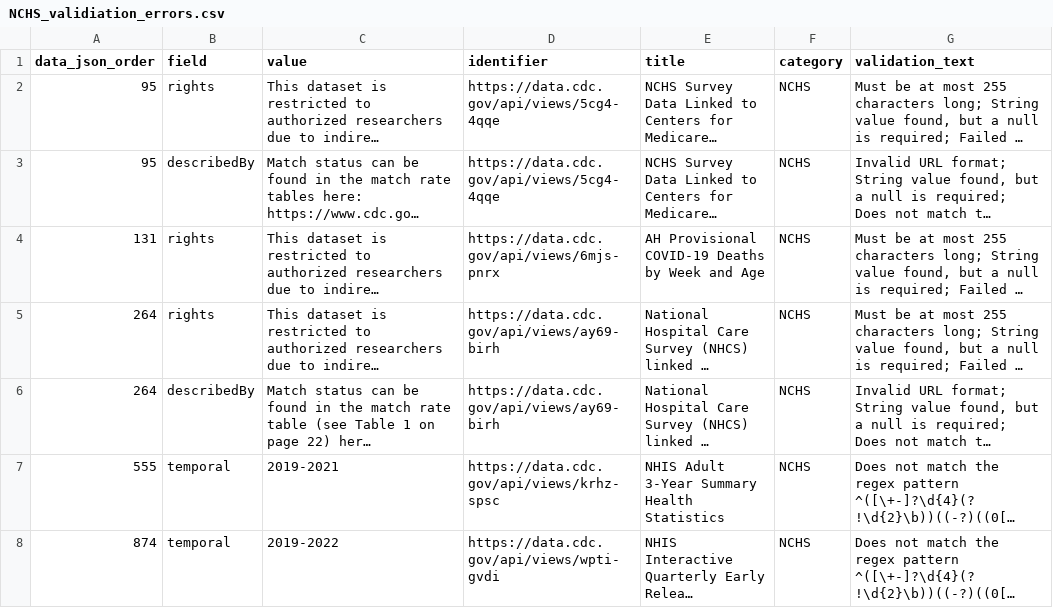
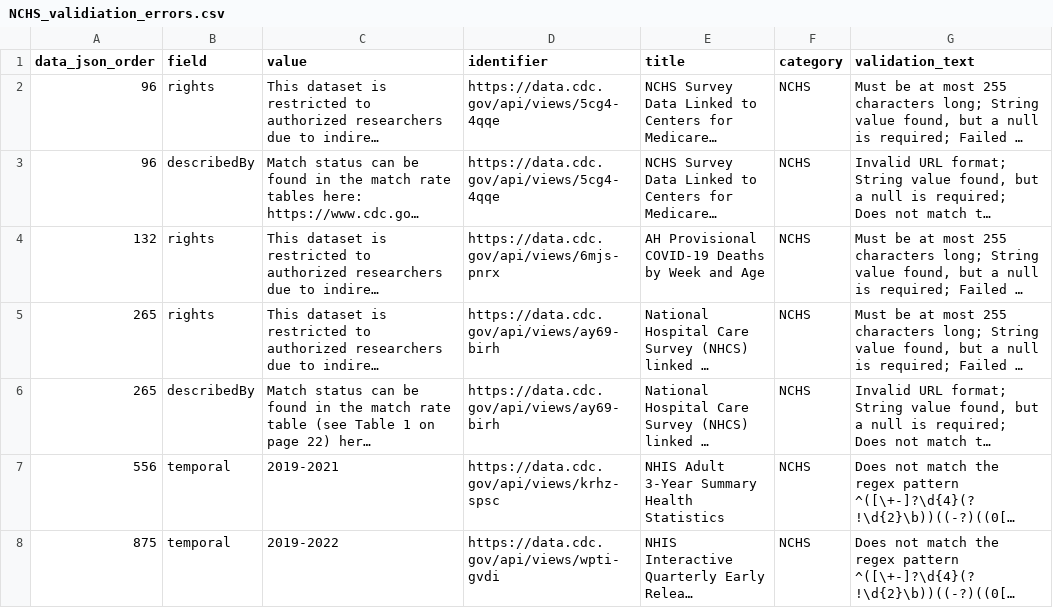
Before and after one commit to thoppe/NCHS-public-metadata-validator, a CSV file: NCHS_validiation_errors.csv, drawn as a sheet; long unchanged cells end in …; the diff names each change by its address in the sheet, - before the commit and + after, or states it on an @@ line.

```diff
--- a/NCHS_validiation_errors.csv
+++ b/NCHS_validiation_errors.csv
-A2:A3 (data_json_order): 95
+A2:A3 (data_json_order): 96
-A4 (data_json_order): 131
+A4 (data_json_order): 132
-A5:A6 (data_json_order): 264
+A5:A6 (data_json_order): 265
-A7 (data_json_order): 555
+A7 (data_json_order): 556
-A8 (data_json_order): 874
+A8 (data_json_order): 875
```
Also changed, not shown: NCHS_raw_datasets.csv, 1 other file.
